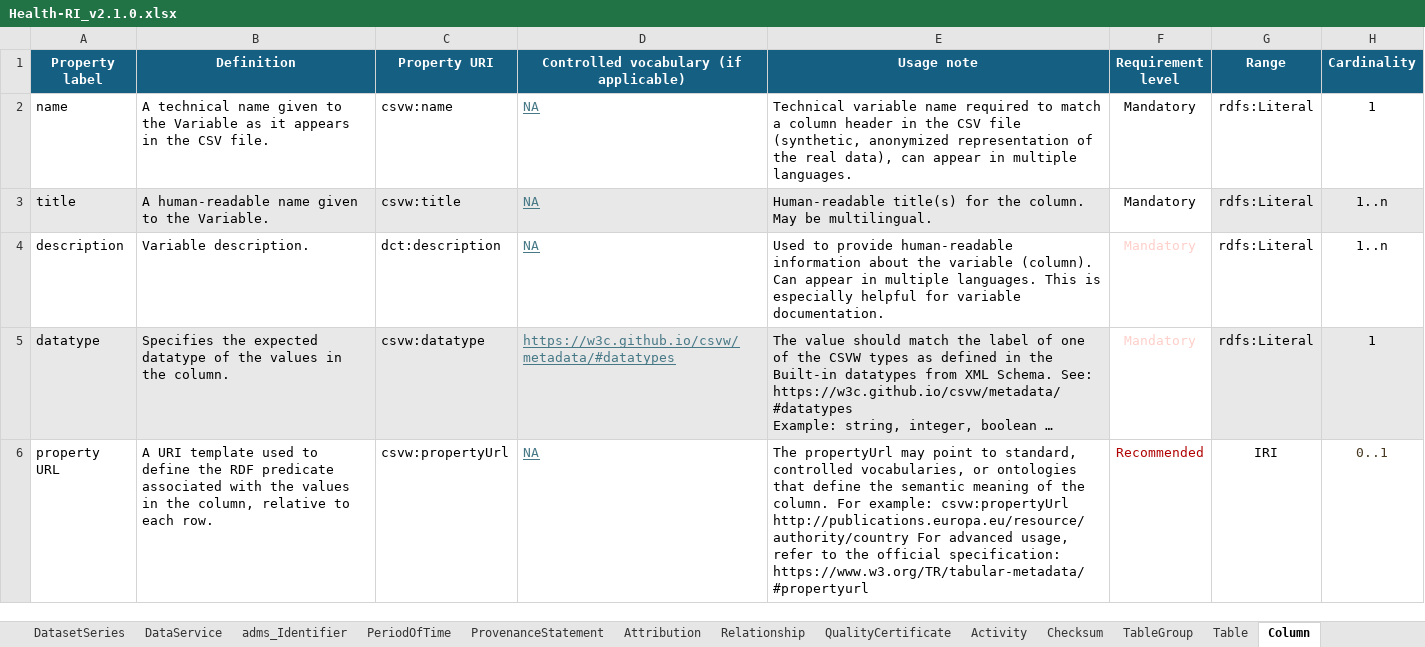
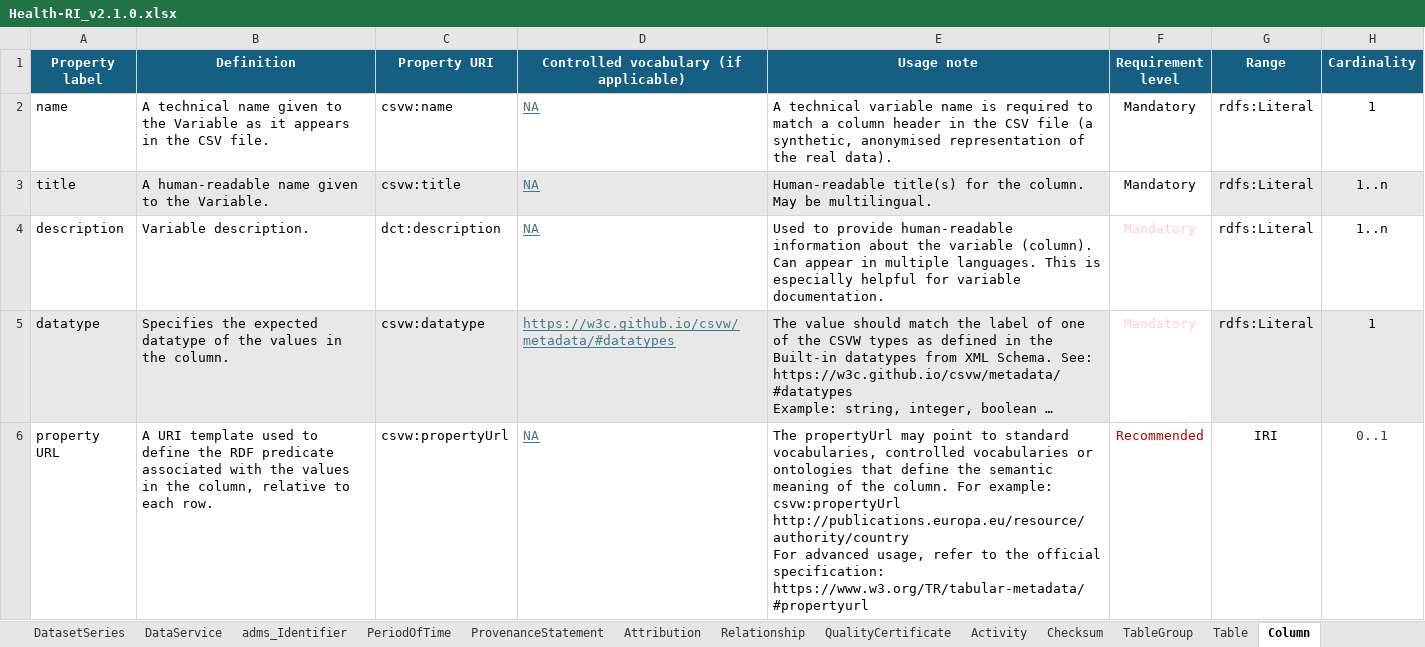
Before and after one commit to Health-RI/health-ri-metadata, an Excel workbook: Documents/Health-RI_v2.1.0.xlsx, sheet Column, drawn as a sheet; only a part is shown; values as stored, in another font and other column widths than the file's, no borders; conditional formats not drawn; the diff names each change by its address in the sheet, - before the commit and + after, or states it on an @@ line.

```diff
--- a/Documents/Health-RI_v2.1.0.xlsx (sheet Column)
+++ b/Documents/Health-RI_v2.1.0.xlsx (sheet Column)
-E2 (Usage note): Technical variable name required to match a column header in the CSV file (synthetic, anonymized representation of the real data), can appear in multiple languages.
+E2 (Usage note): A technical variable name is required to match a column header in the CSV file (a synthetic, anonymised representation of the real data).
-E6 (Usage note): …point to standard, controlled vocabularies, or ontologies…
+E6 (Usage note): …point to standard vocabularies, controlled vocabularies or ontologies…
```
Also changed, not shown: sheet Catalogue, sheet Dataset, sheet Agent, sheet Distribution.
